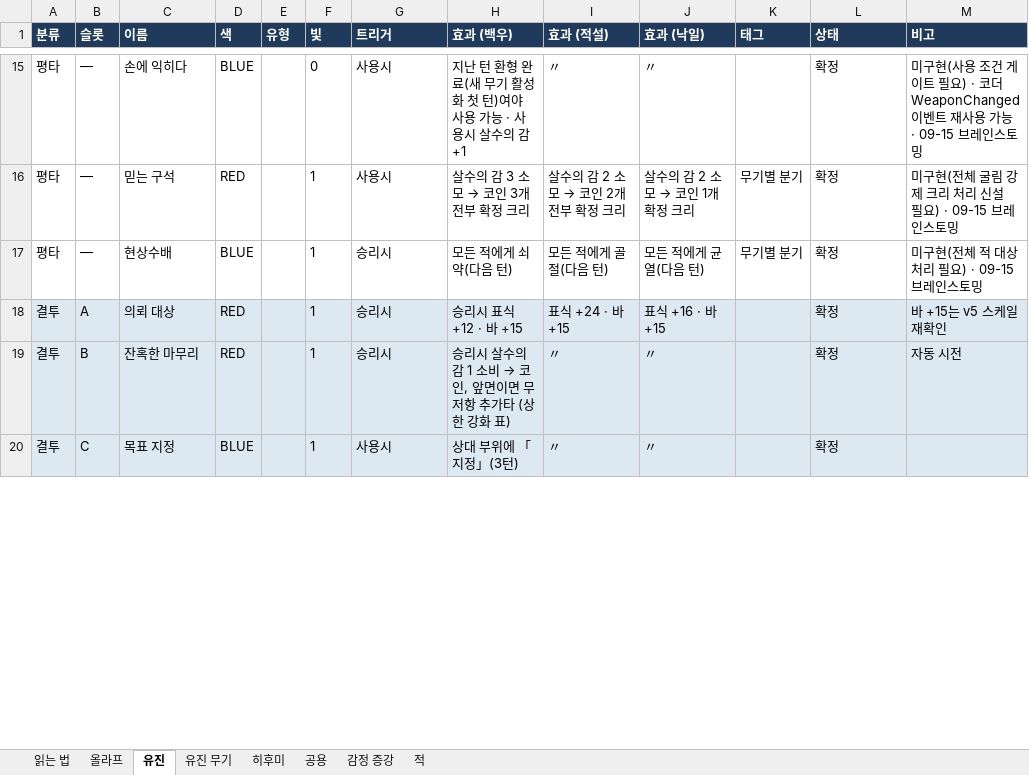
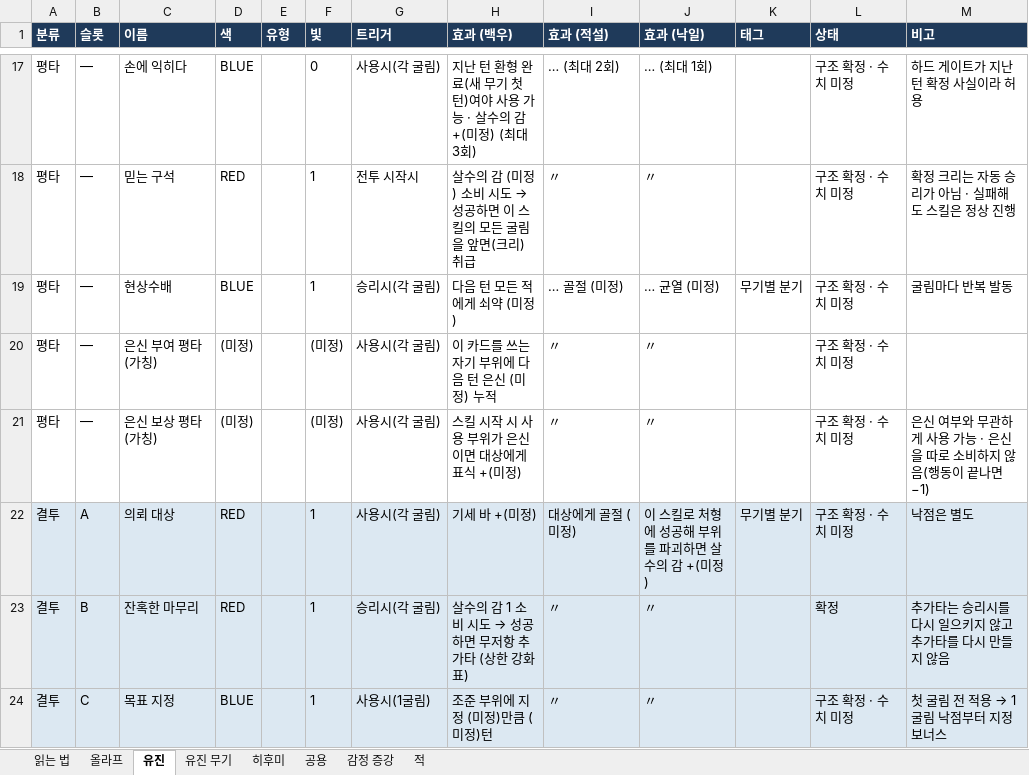
Before and after one commit to Omido-svg/Project-Abyss, an Excel workbook: Docs/전투 콘텐츠 명세.xlsx, sheet 유진, drawn as a sheet; only a part is shown, gaps mark what is left out; values as stored, in another font and other column widths than the file's, no borders; addresses are those after the commit; the diff covers the shown part only; the diff names each change by its address in the sheet, - before the commit and + after, or states it on an @@ line.

```diff
--- a/Docs/전투 콘텐츠 명세.xlsx (sheet 유진)
+++ b/Docs/전투 콘텐츠 명세.xlsx (sheet 유진)
-G17 (트리거): 사용시
+G17 (트리거): 사용시(각 굴림)
-H17 (효과 (백우)): …무기 활성화 첫 턴)여야 사용 가능 · 사용시 살수의 감 +1
+H17 (효과 (백우)): …무기 첫 턴)여야 사용 가능 · 살수의 감 +(미정) (최대 3회)
-I17 (효과 (적설)): 〃
+I17 (효과 (적설)): … (최대 2회)
-J17 (효과 (낙일)): 〃
+J17 (효과 (낙일)): … (최대 1회)
-L17:L19 (상태): 확정
+L17:L19 (상태): 구조 확정 · 수치 미정
-M17 (비고): 미구현(사용 조건 게이트 필요) · 코더 WeaponChanged 이벤트 재사용 가능 · 09-15 브레인스토밍
+M17 (비고): 하드 게이트가 지난 턴 확정 사실이라 허용
-G18 (트리거): 사용시
+G18 (트리거): 전투 시작시
@@ H18 (효과 (백우)): 살수의 감 3 소모 → 코인 3개 전부 확정 크리 → 살수의 감 (미정) 소비 시도 → 성공하면 이 스킬의 모든 굴림을 앞면(크리) 취급 @@
@@ I18 (효과 (적설)): 살수의 감 2 소모 → 코인 2개 전부 확정 크리 → 〃 @@
@@ J18 (효과 (낙일)): 살수의 감 2 소모 → 코인 1개 확정 크리 → 〃 @@
-K18 (태그): 무기별 분기
+K18 (태그): (empty)
-M18 (비고): 미구현(전체 굴림 강제 크리 처리 신설 필요) · 09-15 브레인스토밍
+M18 (비고): 확정 크리는 자동 승리가 아님 · 실패해도 스킬은 정상 진행
-G19 (트리거): 승리시
+G19 (트리거): 승리시(각 굴림)
-H19 (효과 (백우)): 모든 적에게 쇠약(다음 턴)
+H19 (효과 (백우)): 다음 턴 모든 적에게 쇠약 (미정)
-I19 (효과 (적설)): 모든 적에게 골절(다음 턴)
+I19 (효과 (적설)): … 골절 (미정)
-J19 (효과 (낙일)): 모든 적에게 균열(다음 턴)
+J19 (효과 (낙일)): … 균열 (미정)
-M19 (비고): 미구현(전체 적 대상 처리 필요) · 09-15 브레인스토밍
+M19 (비고): 굴림마다 반복 발동
+row 20: 평타 | — | 은신 부여 평타 (가칭) | (미정) |  | (미정) | 사용시(각 굴림) | 이 카드를 쓰는 자기 부위에 다음 턴 은신 (미정) 누적 | 〃 | 〃 |  | 구조 확정 · 수치 미정
+row 21: 평타 | — | 은신 보상 평타 (가칭) | (미정) |  | (미정) | 사용시(각 굴림) | 스킬 시작 시 사용 부위가 은신이면 대상에게 표식 +(미정) | 〃 | 〃 |  | 구조 확정 · 수치 미정 | 은신 여부와 무관하게 사용 가능 · 은신을 따로 소비하지 않음(행동이 끝나면 −1)
-G22 (트리거): 승리시
+G22 (트리거): 사용시(각 굴림)
-H22 (효과 (백우)): 승리시 표식 +12 · 바 +15
+H22 (효과 (백우)): 기세 바 +(미정)
-I22 (효과 (적설)): 표식 +24 · 바 +15
+I22 (효과 (적설)): 대상에게 골절 (미정)
-J22 (효과 (낙일)): 표식 +16 · 바 +15
+J22 (효과 (낙일)): 이 스킬로 처형에 성공해 부위를 파괴하면 살수의 감 +(미정)
-K22 (태그): (empty)
+K22 (태그): 무기별 분기
-L22 (상태): 확정
+L22 (상태): 구조 확정 · 수치 미정
-M22 (비고): 바 +15는 v5 스케일 재확인
+M22 (비고): 낙점은 별도
-G23 (트리거): 승리시
+G23 (트리거): 승리시(각 굴림)
@@ H23 (효과 (백우)): 승리시 살수의 감 1 소비 → 코인, 앞면이면 무저항 추가타 (상한 강화 표) → 살수의 감 1 소비 시도 → 성공하면 무저항 추가타 (상한 강화 표) @@
-M23 (비고): 자동 시전
+M23 (비고): 추가타는 승리시를 다시 일으키지 않고 추가타를 다시 만들지 않음
-G24 (트리거): 사용시
+G24 (트리거): 사용시(1굴림)
-H24 (효과 (백우)): 상대 부위에 「지정」(3턴)
+H24 (효과 (백우)): 조준 부위에 지정 (미정)만큼 (미정)턴
-L24 (상태): 확정
+L24 (상태): 구조 확정 · 수치 미정
@@ M24 (비고): (empty) → 첫 굴림 전 적용 → 1굴림 낙점부터 지정 보너스 @@
```
Also changed, not shown: 10 added rows, 9 removed rows, 112 edited cells and cell formats elsewhere in this sheet, 4 other files.
